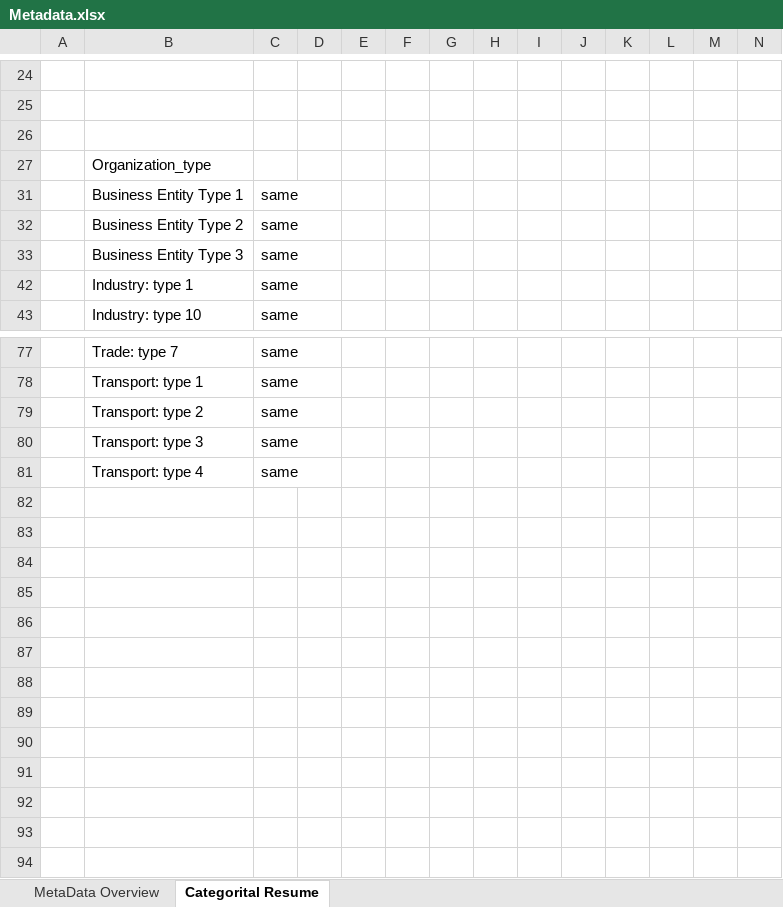
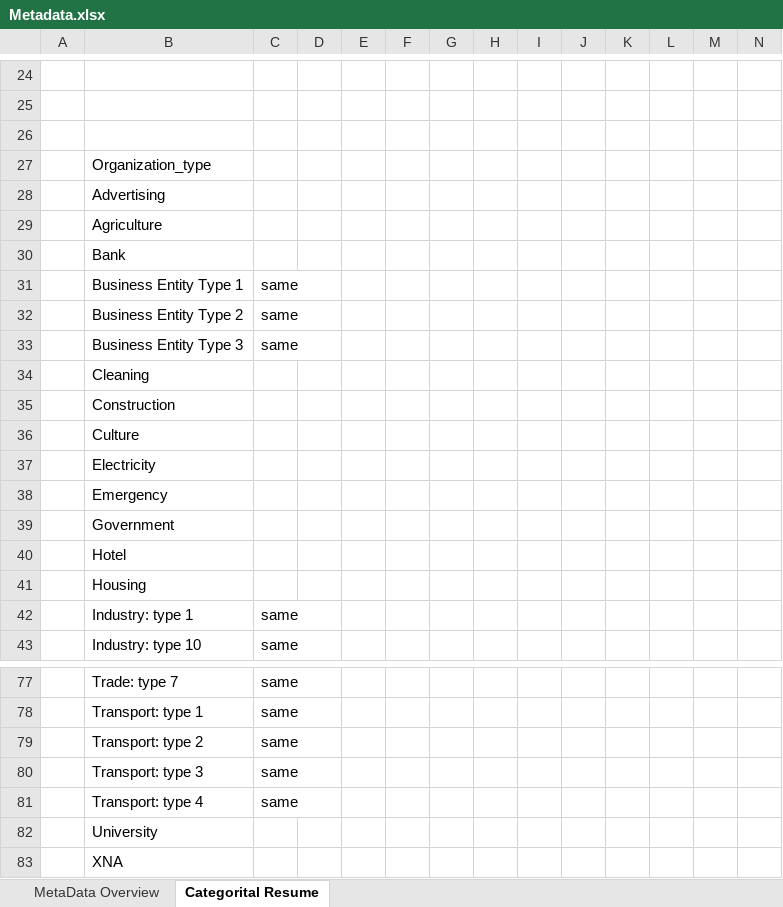
Before and after one commit to airdac/MVA-Bank_India, an Excel workbook: MVA-LAB11-BANK-INDIA D2 REPORT/Metadata.xlsx, sheet Categorital Resume, drawn as a sheet; only a part is shown, gaps mark what is left out; values as stored, in another font and other column widths than the file's, no borders; conditional formats not drawn; rows hold the shown columns only; the diff covers the shown part only; the diff names each change by its address in the sheet, - before the commit and + after, or states it on an @@ line.

```diff
--- a/MVA-LAB11-BANK-INDIA D2 REPORT/Metadata.xlsx (sheet Categorital Resume)
+++ b/MVA-LAB11-BANK-INDIA D2 REPORT/Metadata.xlsx (sheet Categorital Resume)
@@ row 28 unhidden:  | Advertising @@
@@ row 29 unhidden:  | Agriculture @@
@@ row 30 unhidden:  | Bank @@
@@ row 34 unhidden:  | Cleaning @@
@@ row 35 unhidden:  | Construction @@
@@ row 36 unhidden:  | Culture @@
@@ row 37 unhidden:  | Electricity @@
@@ row 38 unhidden:  | Emergency @@
@@ row 39 unhidden:  | Government @@
@@ row 40 unhidden:  | Hotel @@
@@ row 41 unhidden:  | Housing @@
@@ row 82 unhidden:  | University @@
@@ row 83 unhidden:  | XNA @@
```
Also changed, not shown: 18 hidden or unhidden rows and 6 edited cells elsewhere in this sheet, 2 other files.
